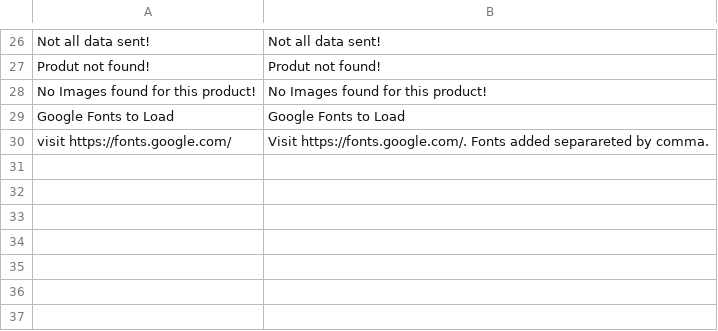
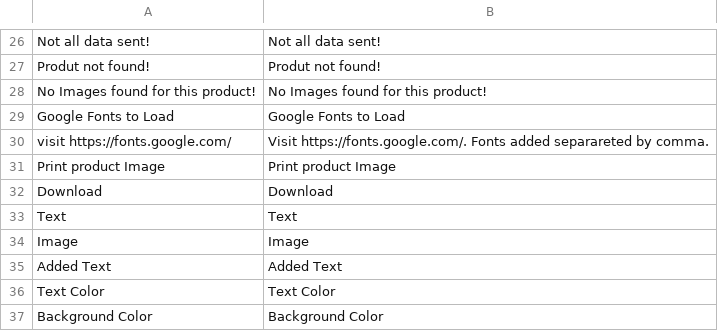
Before and after one commit to chirag-d-wagento/magento2-productdesignr, a CSV file: i18n/en_US.csv, drawn as a sheet; only a part is shown, gaps mark what is left out.

Commit message:
Product Designer Order view

```diff
--- a/i18n/en_US.csv
+++ b/i18n/en_US.csv
@@ -30 +30,8 @@ Google Fonts to Load, Google Fonts to Load
 visit https://fonts.google.com/, Visit https://fonts.google.com/. Fonts added separareted by comma.
+Print product Image, Print product Image
+Download, Download
+Text, Text
+Image, Image
+Added Text, Added Text
+Text Color, Text Color
+Background Color, Background Color
```
Also changed, not shown: 4 other files.
